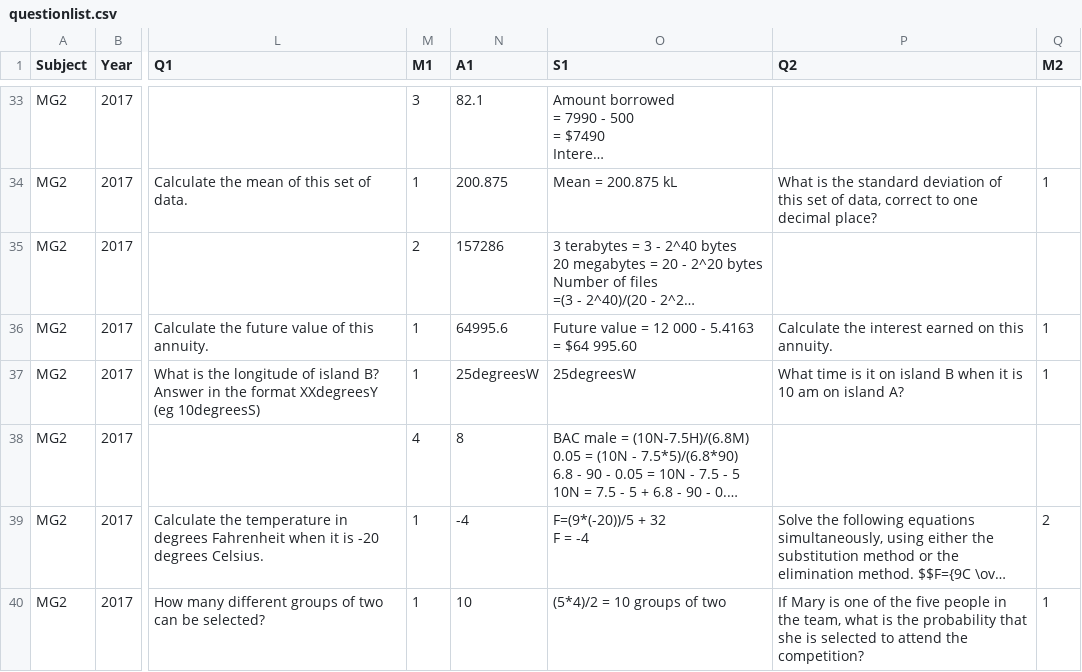
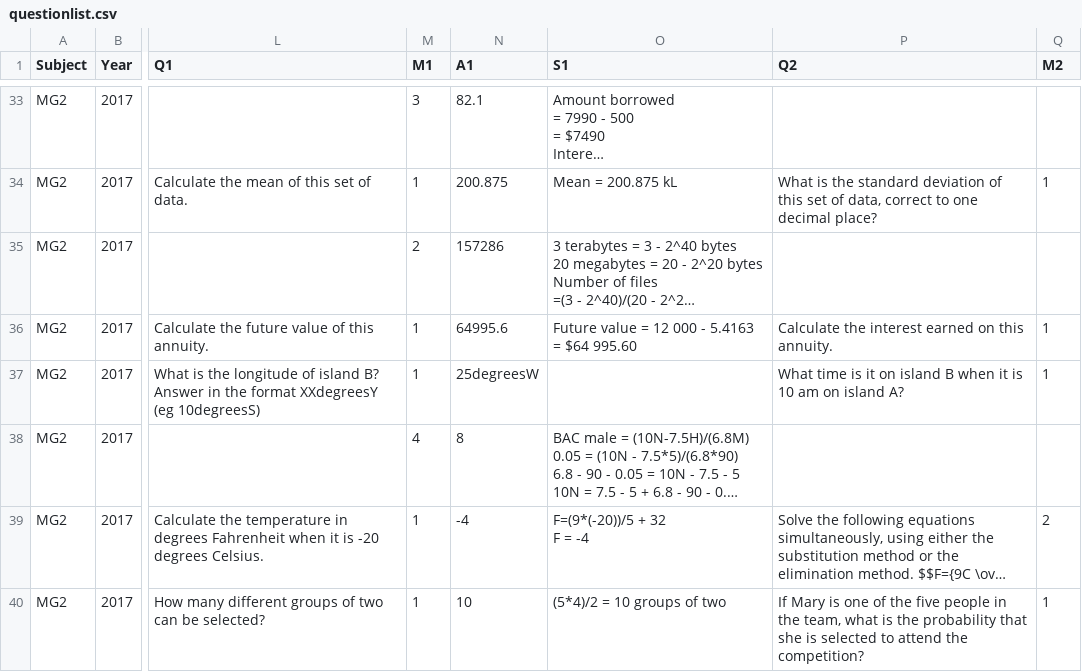
Before and after one commit to confragus/dokku, a CSV file: db/questionlist.csv, drawn as a sheet; only a part is shown, gaps mark what is left out; long unchanged cells end in …; the diff names each change by its address in the sheet, - before the commit and + after, or states it on an @@ line.

```diff
--- a/db/questionlist.csv
+++ b/db/questionlist.csv
-O37 (S1): 25degreesW
+O37 (S1): (empty)
```
Also changed, not shown: 2 other files.
